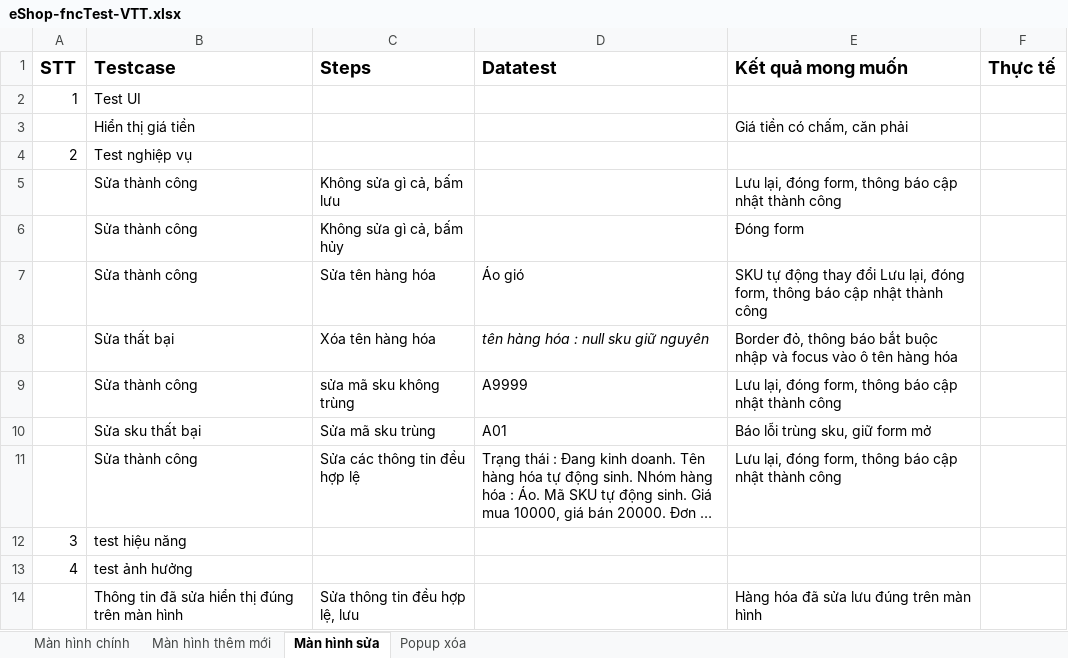
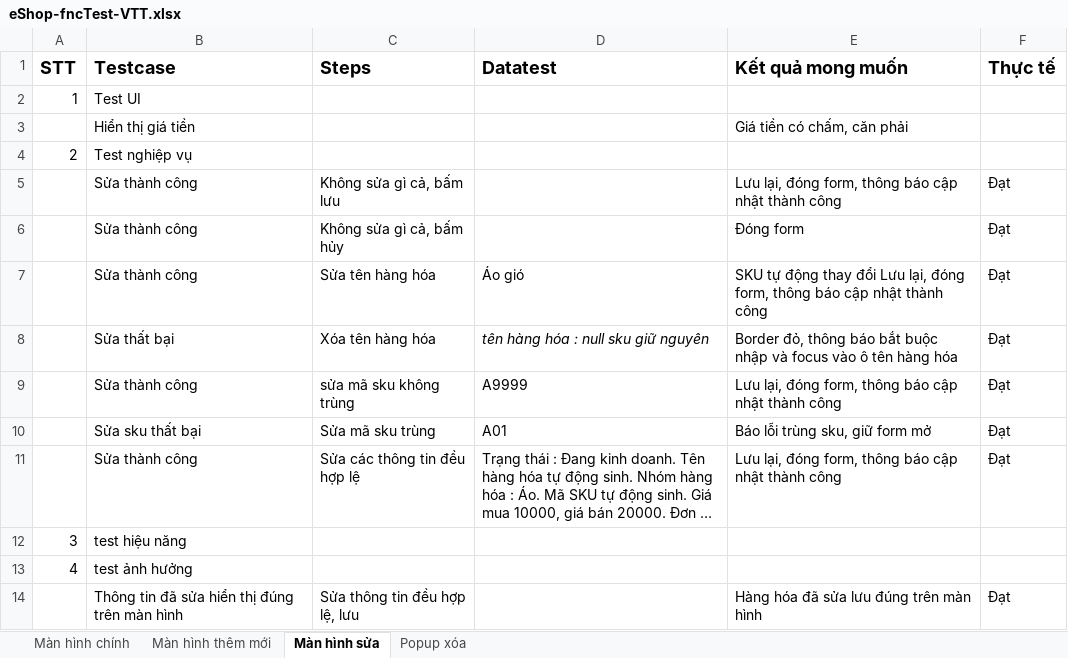
Before and after one commit to VuThanhThien/Eshop-MasterDetailsWithVuejs, an Excel workbook: eShop-fncTest-VTT.xlsx, sheet Màn hình sửa, drawn as a sheet; long unchanged cells end in …; values as stored, in another font and other column widths than the file's, no borders; the diff names each change by its address in the sheet, - before the commit and + after, or states it on an @@ line.

```diff
--- a/eShop-fncTest-VTT.xlsx (sheet Màn hình sửa)
+++ b/eShop-fncTest-VTT.xlsx (sheet Màn hình sửa)
-F5:F11 (Thực tế): (empty)
+F5:F11 (Thực tế): Đạt
-F14 (Thực tế): (empty)
+F14 (Thực tế): Đạt
```
Also changed, not shown: sheet Màn hình chính, sheet Màn hình thêm mới, sheet Popup xóa, 1 other file.
